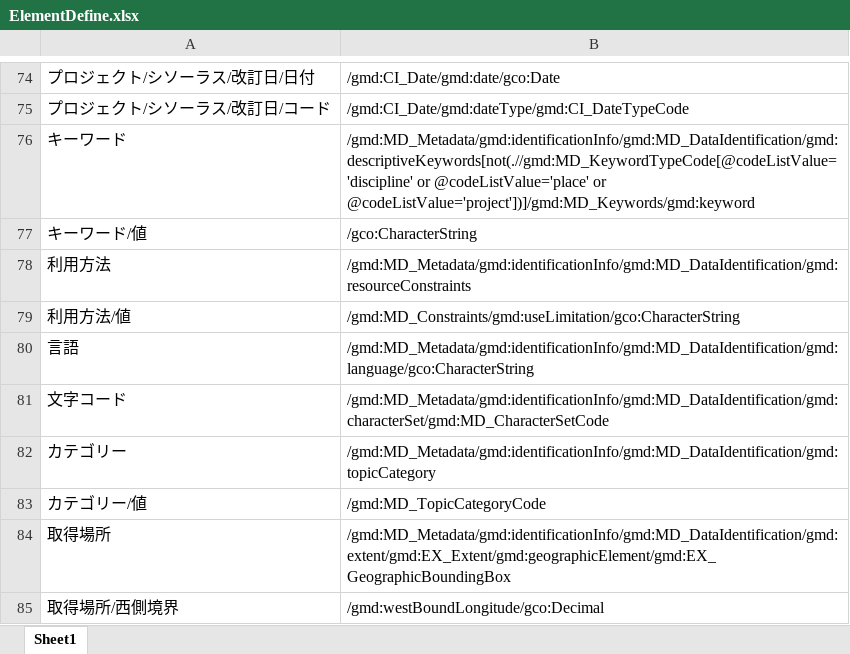
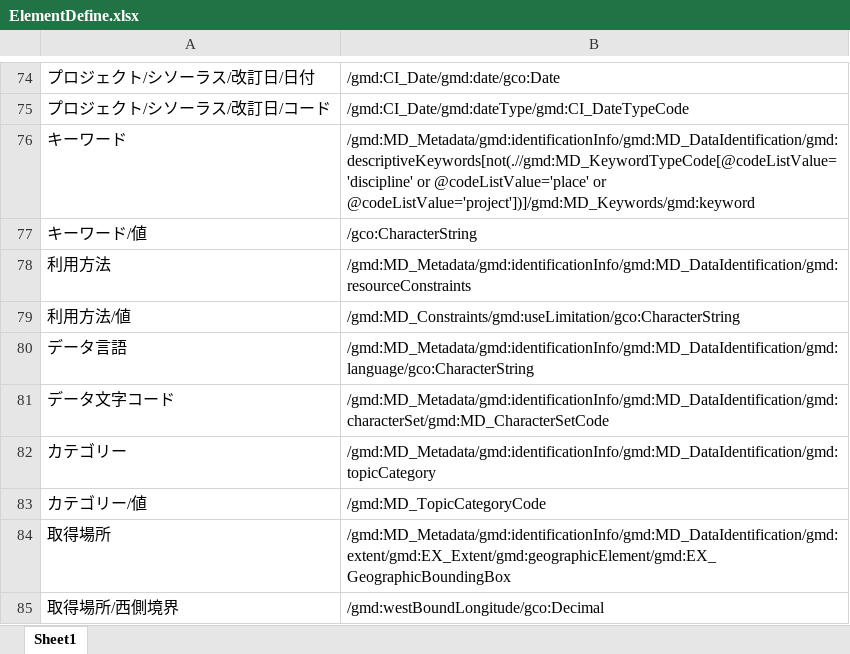
Before and after one commit to AMIDER-dev/ExcelToXml, an Excel workbook: examples/ISO/ElementDefine.xlsx, sheet Sheet1, drawn as a sheet; only a part is shown, gaps mark what is left out; values as stored, in another font and other column widths than the file's, no borders; the diff names each change by its address in the sheet, - before the commit and + after, or states it on an @@ line.

```diff
--- a/examples/ISO/ElementDefine.xlsx (sheet Sheet1)
+++ b/examples/ISO/ElementDefine.xlsx (sheet Sheet1)
-A80: 言語
+A80: データ言語
-A81: 文字コード
+A81: データ文字コード
```
Also changed, not shown: 1 other file.
